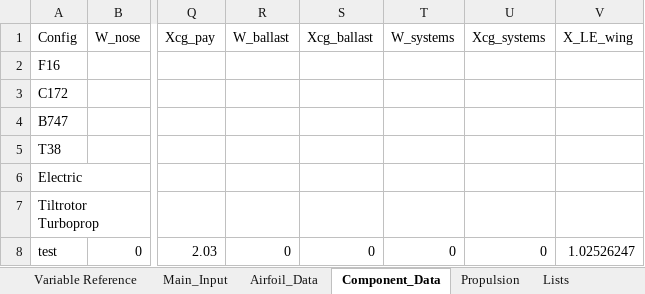
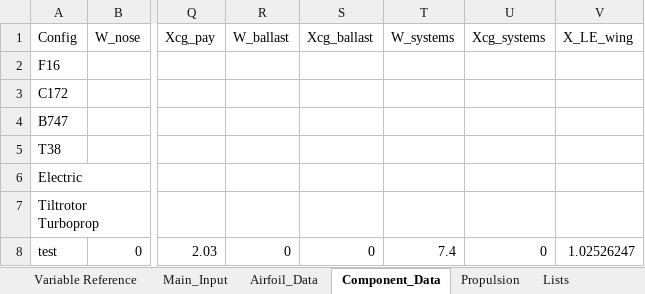
Before and after one commit to NoahJudelson/Team06_SeniorProj, an Excel workbook: USE_THIS_DESIGN_CODE/Input Excel Sheets/Design Configurations/ZW_Snr_Proj_Initial_Design_Config.xlsx, sheet Component_Data, drawn as a sheet; only a part is shown, gaps mark what is left out; values as stored, in another font and other column widths than the file's, no borders; the diff names each change by its address in the sheet, - before the commit and + after, or states it on an @@ line.

```diff
--- a/USE_THIS_DESIGN_CODE/Input Excel Sheets/Design Configurations/ZW_Snr_Proj_Initial_Design_Config.xlsx (sheet Component_Data)
+++ b/USE_THIS_DESIGN_CODE/Input Excel Sheets/Design Configurations/ZW_Snr_Proj_Initial_Design_Config.xlsx (sheet Component_Data)
-T8 (W_systems): 0
+T8 (W_systems): 7.4
```
Also changed, not shown: 9 other files.
